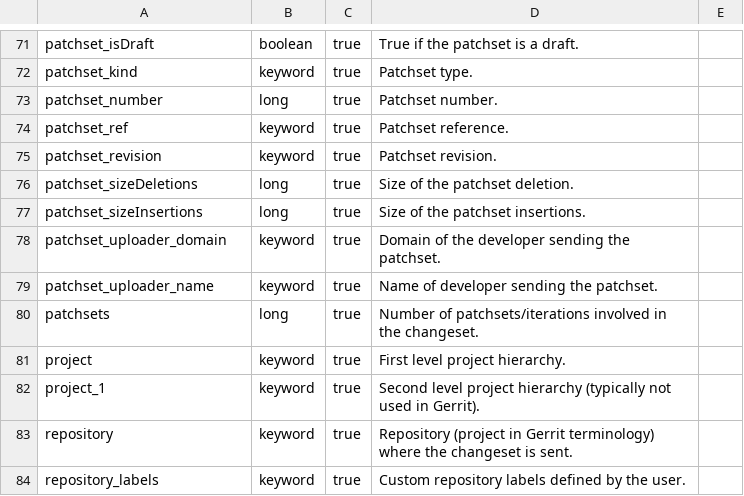
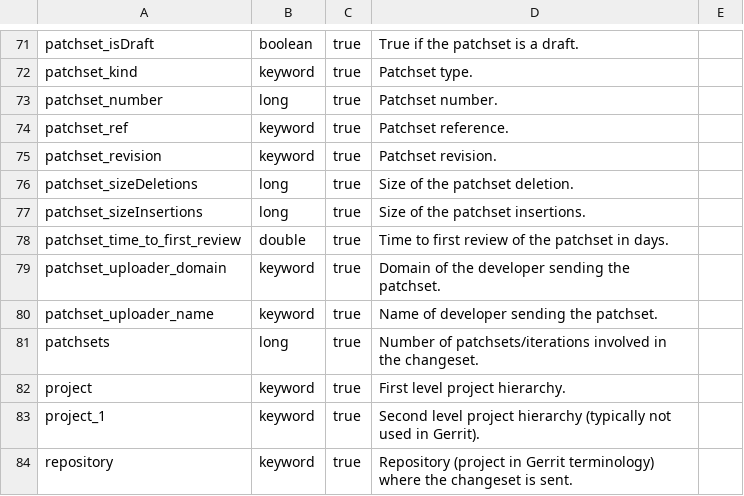
Before and after one commit to chaoss/grimoirelab-elk, a CSV file: schema/gerrit.csv, drawn as a sheet; only a part is shown, gaps mark what is left out; the shorter side is filled out with more unchanged rows; the diff names each change by its address in the sheet, - before the commit and + after, or states it on an @@ line.

Commit message:
[enriched-gerrit] Add time to first review patchset
This code calculates the time to first review of gerrit
patchset making a diff in days of the time when
the patchset was created and the date of the first
approval of type code-review not made by the author
of the patchset.

Tests and CSV have been updated accordingly.

Signed-off-by: Valerio Cosentino <valcos@bitergia.com>

```diff
--- a/schema/gerrit.csv
+++ b/schema/gerrit.csv
+row 78: patchset_time_to_first_review | double | true | Time to first review of the patchset in days.
```
Also changed, not shown: 2 other files.
